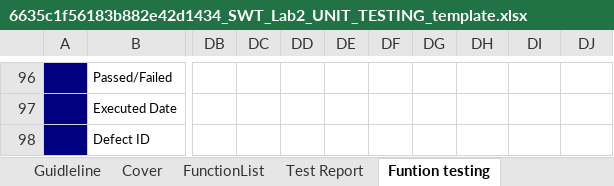
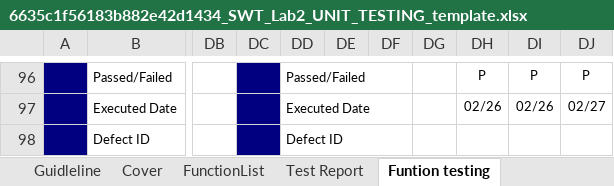
Before and after one commit to giakhanhcoder/Fruit-Shop-Testing, an Excel workbook: 6635c1f56183b882e42d1434_SWT_Lab2_UNIT_TESTING_template.xlsx, sheet Funtion testing, drawn as a sheet; only a part is shown, gaps mark what is left out; values as stored, in another font and other column widths than the file's, no borders; the diff covers the shown part only; the diff names each change by its address in the sheet, - before the commit and + after, or states it on an @@ line.

```diff
--- a/6635c1f56183b882e42d1434_SWT_Lab2_UNIT_TESTING_template.xlsx (sheet Funtion testing)
+++ b/6635c1f56183b882e42d1434_SWT_Lab2_UNIT_TESTING_template.xlsx (sheet Funtion testing)
-DC96:DC98 fill: none
+DC96:DC98 fill: #000080
-DD96: (empty)
+DD96: Passed/Failed
+DD96:DF96 merged
-DH96: (empty)
+DH96: P
-DI96: (empty)
+DI96: P
-DJ96: (empty)
+DJ96: P
-DD97: (empty)
+DD97: Executed Date
+DD97:DF97 merged
-DH97: (empty)
+DH97: 02/26
-DI97: (empty)
+DI97: 02/26
-DJ97: (empty)
+DJ97: 02/27
-DD98: (empty)
+DD98: Defect ID
+DD98:DF98 merged
```
Also changed, not shown: 5 added rows, 5 removed rows, 40 edited cells, cell formats and merged cells elsewhere in this sheet, sheet Test Report, formulas that keep their value, charts or pictures, 1 other file.
